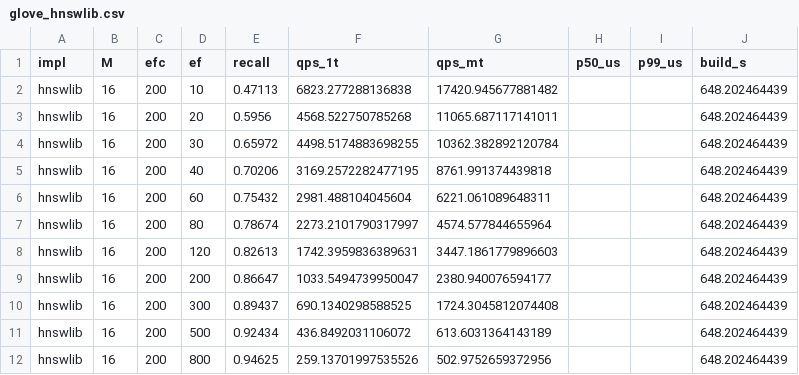
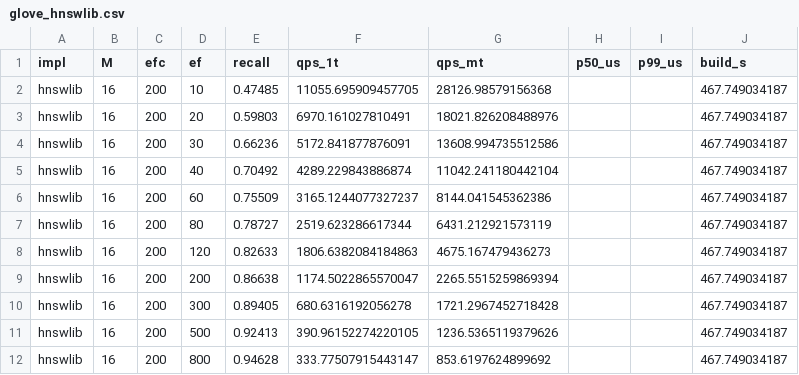
Before and after one commit to sindhuja-tiwari/Hierarchical-Navigable-Small-World, a CSV file: results/glove_hnswlib.csv, drawn as a sheet.

```diff
--- a/results/glove_hnswlib.csv
+++ b/results/glove_hnswlib.csv
@@ -1,12 +1,12 @@
 impl,M,efc,ef,recall,qps_1t,qps_mt,p50_us,p99_us,build_s
-hnswlib,16,200,10,0.47113,6823.277288136838,17420.945677881482,,,648.202464439
-hnswlib,16,200,20,0.5956,4568.522750785268,11065.687117141011,,,648.202464439
-hnswlib,16,200,30,0.65972,4498.5174883698255,10362.382892120784,,,648.202464439
-hnswlib,16,200,40,0.70206,3169.2572282477195,8761.991374439818,,,648.202464439
-hnswlib,16,200,60,0.75432,2981.488104045604,6221.061089648311,,,648.202464439
-hnswlib,16,200,80,0.78674,2273.2101790317997,4574.577844655964,,,648.202464439
-hnswlib,16,200,120,0.82613,1742.3959836389631,3447.1861779896603,,,648.202464439
-hnswlib,16,200,200,0.86647,1033.5494739950047,2380.940076594177,,,648.202464439
-hnswlib,16,200,300,0.89437,690.1340298588525,1724.3045812074408,,,648.202464439
-hnswlib,16,200,500,0.92434,436.8492031106072,613.6031364143189,,,648.202464439
-hnswlib,16,200,800,0.94625,259.13701997535526,502.9752659372956,,,648.202464439
+hnswlib,16,200,10,0.47485,11055.695909457705,28126.98579156368,,,467.749034187
+hnswlib,16,200,20,0.59803,6970.161027810491,18021.826208488976,,,467.749034187
+hnswlib,16,200,30,0.66236,5172.841877876091,13608.994735512586,,,467.749034187
+hnswlib,16,200,40,0.70492,4289.229843886874,11042.241180442104,,,467.749034187
+hnswlib,16,200,60,0.75509,3165.1244077327237,8144.041545362386,,,467.749034187
+hnswlib,16,200,80,0.78727,2519.623286617344,6431.212921573119,,,467.749034187
+hnswlib,16,200,120,0.82633,1806.6382084184863,4675.167479436273,,,467.749034187
+hnswlib,16,200,200,0.86638,1174.5022865570047,2265.5515259869394,,,467.749034187
+hnswlib,16,200,300,0.89405,680.6316192056278,1721.2967452718428,,,467.749034187
+hnswlib,16,200,500,0.92413,390.96152274220105,1236.5365119379626,,,467.749034187
+hnswlib,16,200,800,0.94628,333.77507915443147,853.6197624899692,,,467.749034187
```
Also changed, not shown: results/glove_cpp.csv, results/sift_cpp.csv, 10 other files.
